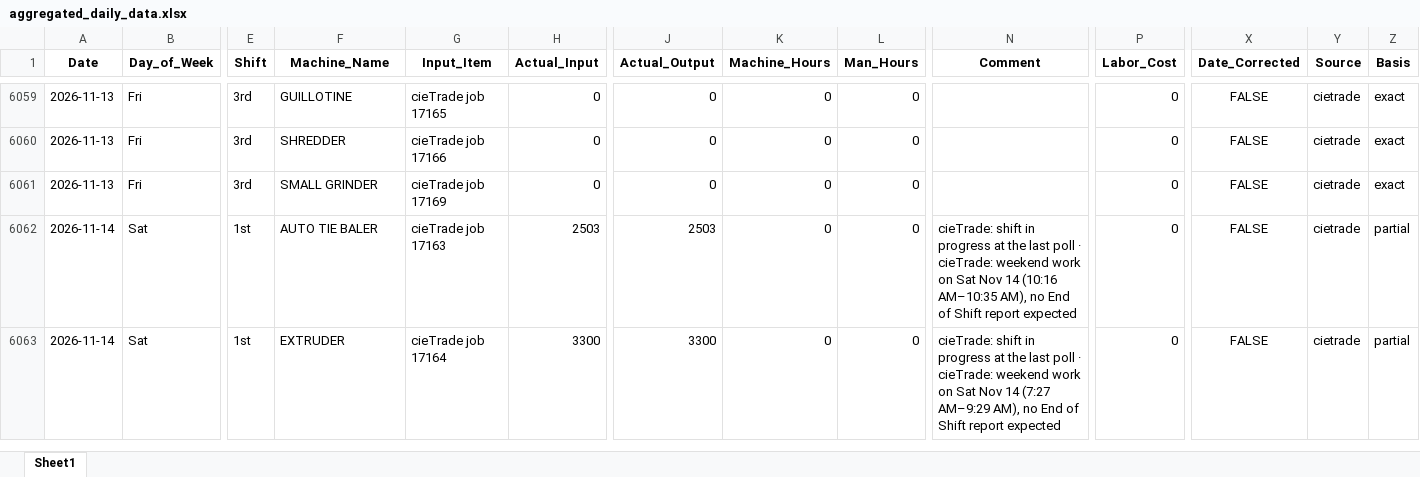
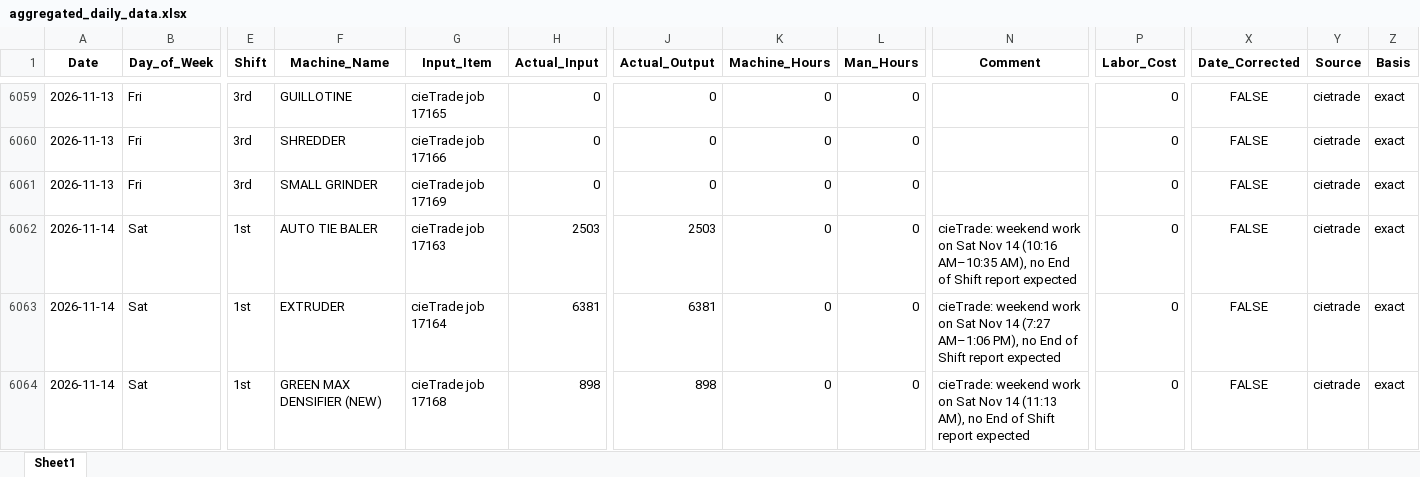
Before and after one commit to zabdulla/walton_production, an Excel workbook: data/aggregated_daily_data.xlsx, sheet Sheet1, drawn as a sheet; only a part is shown, gaps mark what is left out; values as stored, in another font and other column widths than the file's, no borders; rows hold the shown columns only; the diff names each change by its address in the sheet, - before the commit and + after, or states it on an @@ line.

```diff
--- a/data/aggregated_daily_data.xlsx (sheet Sheet1)
+++ b/data/aggregated_daily_data.xlsx (sheet Sheet1)
-N6062 (Comment): cieTrade: shift in progress at the last poll · cieTrade: weekend work…
+N6062 (Comment): cieTrade: weekend work…
-Z6062:Z6063 (Basis): partial
+Z6062:Z6063 (Basis): exact
-H6063 (Actual_Input): 3300
+H6063 (Actual_Input): 6381
-J6063 (Actual_Output): 3300
+J6063 (Actual_Output): 6381
-N6063 (Comment): cieTrade: shift in progress at the last poll · cieTrade: weekend work on Sat Nov 14 (7:27 AM–9:29 AM), no End…
+N6063 (Comment): cieTrade: weekend work on Sat Nov 14 (7:27 AM–1:06 PM), no End…
+row 6064: 2026-11-14 | Sat | 1st | GREEN MAX DENSIFIER (NEW) | cieTrade job 17168 | 898 | 898 | 0 | 0 | cieTrade: weekend work on Sat Nov 14 (11:13 AM), no End of Shift report expected | 0 | FALSE | cietrade | exact
```
Also changed, not shown: data/aggregated_notes.xlsx, 5 other files.
